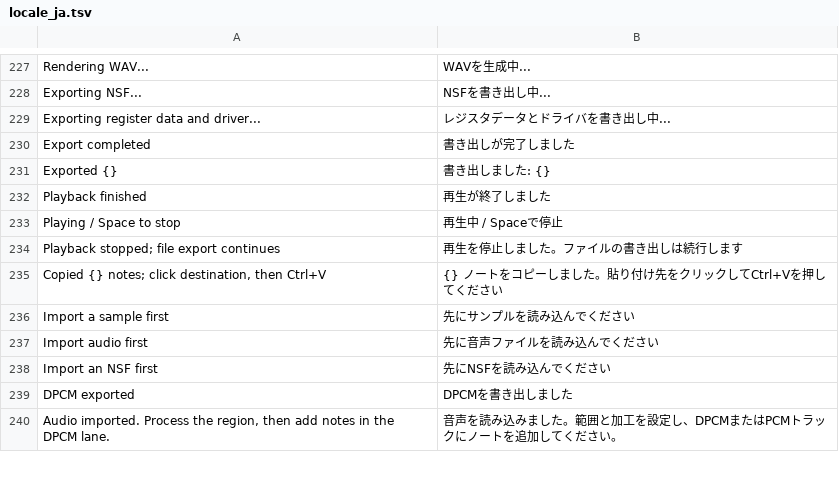
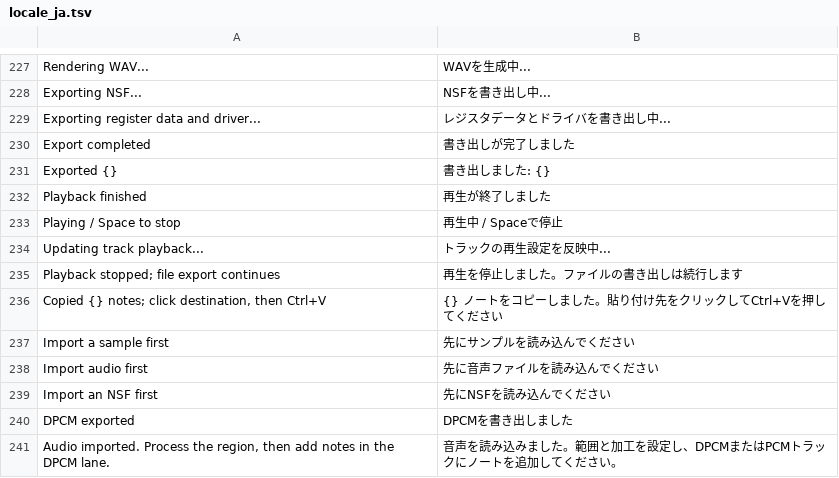
Before and after one commit to bartaro/kitaqfc, a TSV file: tools/fcseq/src/locale_ja.tsv, drawn as a sheet; only a part is shown, gaps mark what is left out; the diff names each change by its address in the sheet, - before the commit and + after, or states it on an @@ line.

Commit message:
Fix FCSEQ track monitoring and accumulate fractional tempo deadlines

```diff
--- a/tools/fcseq/src/locale_ja.tsv
+++ b/tools/fcseq/src/locale_ja.tsv
+row 234: Updating track playback... | トラックの再生設定を反映中...
```
Also changed, not shown: 28 other files.
